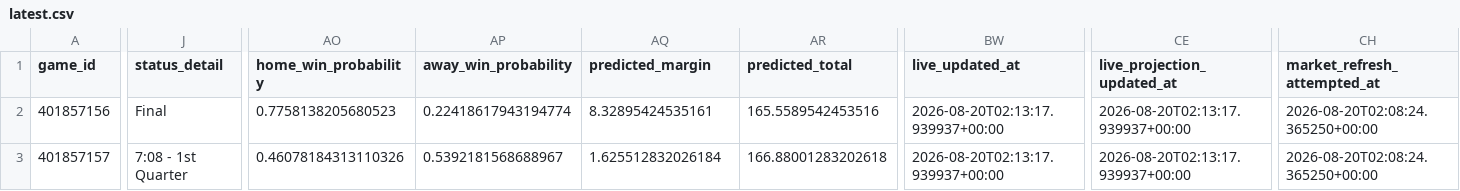
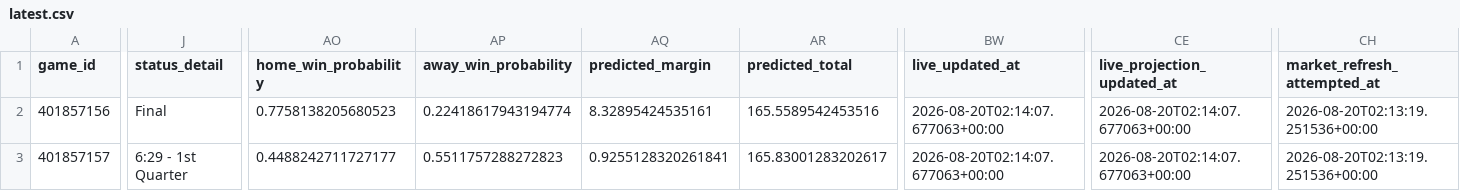
Before and after one commit to mvnathan/wnba-data, a CSV file: predictions/latest.csv, drawn as a sheet; only a part is shown, gaps mark what is left out; the diff covers the shown part only; the diff names each change by its address in the sheet, - before the commit and + after, or states it on an @@ line.

```diff
--- a/predictions/latest.csv
+++ b/predictions/latest.csv
-BW2:BW3 (live_updated_at): 2026-08-20T02:13:17.939937+00:00
+BW2:BW3 (live_updated_at): 2026-08-20T02:14:07.677063+00:00
-CE2:CE3 (live_projection_updated_at): 2026-08-20T02:13:17.939937+00:00
+CE2:CE3 (live_projection_updated_at): 2026-08-20T02:14:07.677063+00:00
-CH2:CH3 (market_refresh_attempted_at): 2026-08-20T02:08:24.365250+00:00
+CH2:CH3 (market_refresh_attempted_at): 2026-08-20T02:13:19.251536+00:00
-J3 (status_detail): 7:08 - 1st Quarter
+J3 (status_detail): 6:29 - 1st Quarter
-AO3 (home_win_probability): 0.46078184313110326
+AO3 (home_win_probability): 0.4488242711727177
-AP3 (away_win_probability): 0.5392181568688967
+AP3 (away_win_probability): 0.5511757288272823
-AQ3 (predicted_margin): 1.625512832026184
+AQ3 (predicted_margin): 0.9255128320261841
-AR3 (predicted_total): 166.88001283202618
+AR3 (predicted_total): 165.83001283202617
```
Also changed, not shown: 26 edited cells elsewhere in this file, 8 other files.
